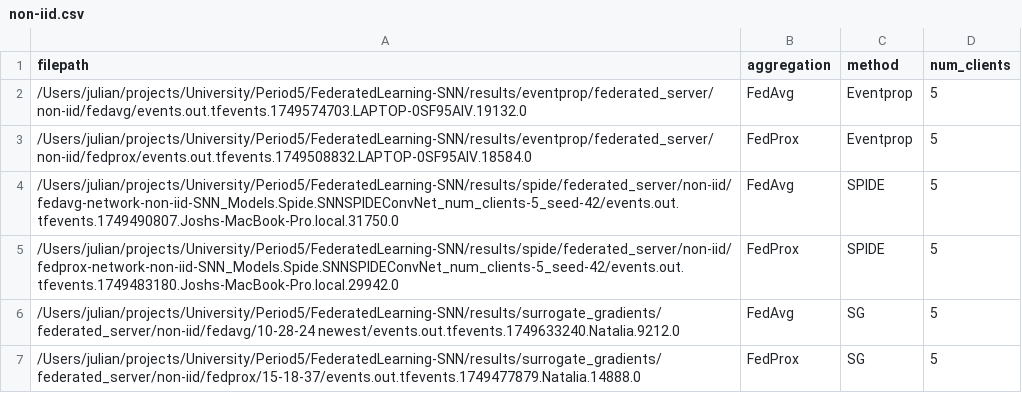
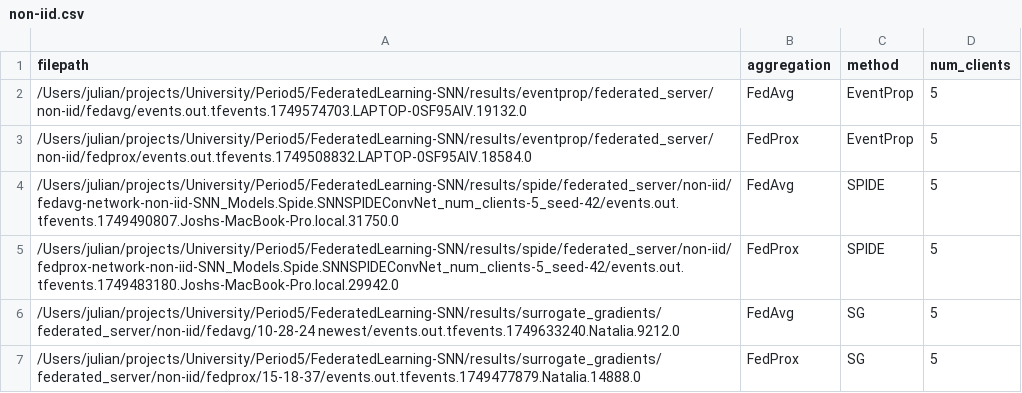
Before and after one commit to j0sh162/FederatedLearning-SNN, a CSV file: non-iid.csv, drawn as a sheet.

```diff
--- a/non-iid.csv
+++ b/non-iid.csv
@@ -1,4 +1,4 @@
 filepath,aggregation,method,num_clients
-/Users/julian/projects/University/Period5/FederatedLearning-SNN/results/eventprop/federated_server/non-iid/fedavg/events.out.tfevents.1749574703.LAPTOP-0SF95AIV.19132.0,FedAvg,Eventprop,5
-/Users/julian/projects/University/Period5/FederatedLearning-SNN/results/eventprop/federated_server/non-iid/fedprox/events.out.tfevents.1749508832.LAPTOP-0SF95AIV.18584.0,FedProx,Eventprop,5
+/Users/julian/projects/University/Period5/FederatedLearning-SNN/results/eventprop/federated_server/non-iid/fedavg/events.out.tfevents.1749574703.LAPTOP-0SF95AIV.19132.0,FedAvg,EventProp,5
+/Users/julian/projects/University/Period5/FederatedLearning-SNN/results/eventprop/federated_server/non-iid/fedprox/events.out.tfevents.1749508832.LAPTOP-0SF95AIV.18584.0,FedProx,EventProp,5
 /Users/julian/projects/University/Period5/FederatedLearning-SNN/results/spide/federated_server/non-iid/fedavg-network-non-iid-SNN_Models.Spide.SNNSPIDEConvNet_num_clients-5_seed-42/events.out.tfevents.1749490807.Joshs-MacBook-Pro.local.31750.0,FedAvg,SPIDE,5
```
Also changed, not shown: iid.csv, results/surrogate_gradients/standalone/0/Acc_train.csv, 34 other files.
